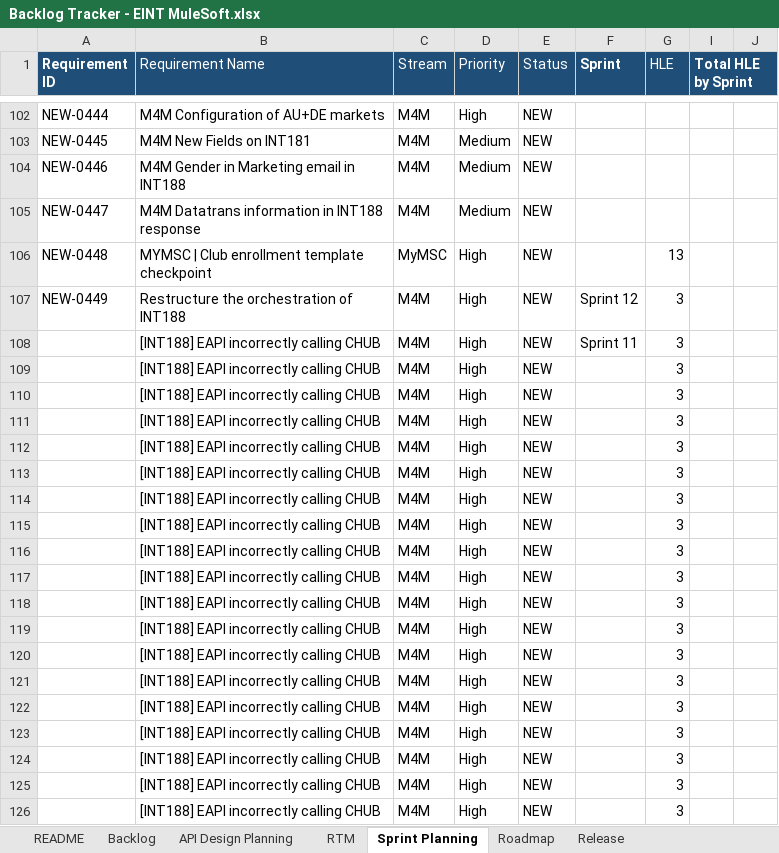
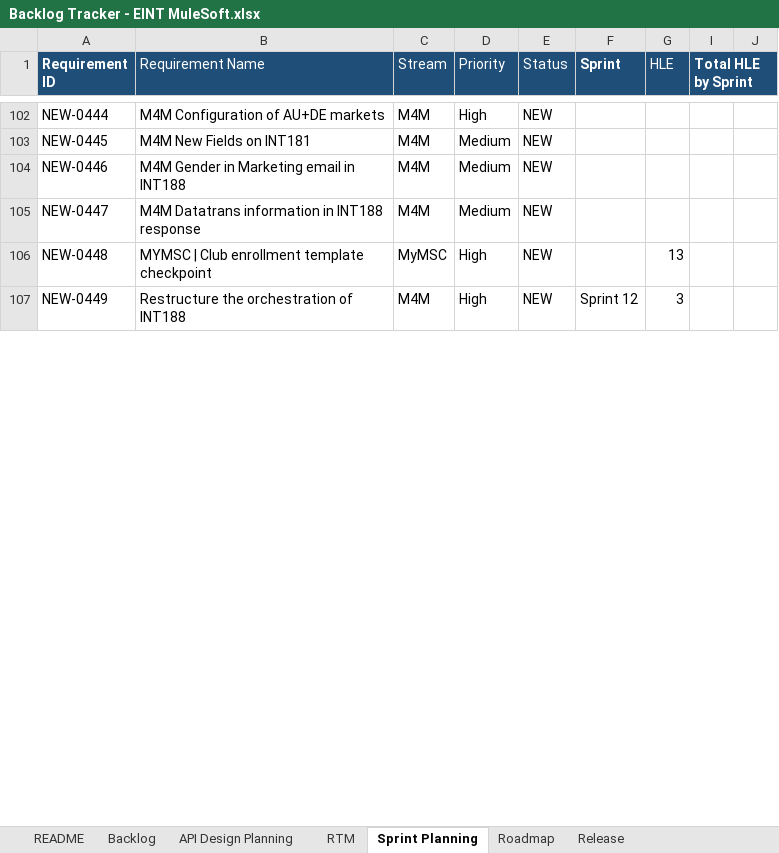
Before and after one commit to sasuepam/backlog-tracker, an Excel workbook: workbook/Backlog Tracker - EINT MuleSoft.xlsx, sheet Sprint Planning, drawn as a sheet; only a part is shown, gaps mark what is left out; values as stored, in another font and other column widths than the file's, no borders; conditional formats and table styles not drawn; removed rows and columns are numbered as before the commit, all else as after; the diff covers the shown part only; the diff names each change by its address in the sheet, - before the commit and + after, or states it on an @@ line.

```diff
--- a/workbook/Backlog Tracker - EINT MuleSoft.xlsx (sheet Sprint Planning)
+++ b/workbook/Backlog Tracker - EINT MuleSoft.xlsx (sheet Sprint Planning)
-row 108:  | [INT188] EAPI incorrectly calling CHUB | M4M | High | NEW | Sprint 11 | 3
-row 109:  | [INT188] EAPI incorrectly calling CHUB | M4M | High | NEW |  | 3
-row 110:  | [INT188] EAPI incorrectly calling CHUB | M4M | High | NEW |  | 3
-row 111:  | [INT188] EAPI incorrectly calling CHUB | M4M | High | NEW |  | 3
-row 112:  | [INT188] EAPI incorrectly calling CHUB | M4M | High | NEW |  | 3
-row 113:  | [INT188] EAPI incorrectly calling CHUB | M4M | High | NEW |  | 3
-row 114:  | [INT188] EAPI incorrectly calling CHUB | M4M | High | NEW |  | 3
-row 115:  | [INT188] EAPI incorrectly calling CHUB | M4M | High | NEW |  | 3
-row 116:  | [INT188] EAPI incorrectly calling CHUB | M4M | High | NEW |  | 3
-row 117:  | [INT188] EAPI incorrectly calling CHUB | M4M | High | NEW |  | 3
-row 118:  | [INT188] EAPI incorrectly calling CHUB | M4M | High | NEW |  | 3
-row 119:  | [INT188] EAPI incorrectly calling CHUB | M4M | High | NEW |  | 3
-row 120:  | [INT188] EAPI incorrectly calling CHUB | M4M | High | NEW |  | 3
-row 121:  | [INT188] EAPI incorrectly calling CHUB | M4M | High | NEW |  | 3
-row 122:  | [INT188] EAPI incorrectly calling CHUB | M4M | High | NEW |  | 3
-row 123:  | [INT188] EAPI incorrectly calling CHUB | M4M | High | NEW |  | 3
-row 124:  | [INT188] EAPI incorrectly calling CHUB | M4M | High | NEW |  | 3
-row 125:  | [INT188] EAPI incorrectly calling CHUB | M4M | High | NEW |  | 3
-row 126:  | [INT188] EAPI incorrectly calling CHUB | M4M | High | NEW |  | 3
```
Also changed, not shown: 215 added rows, 196 removed rows and 6 edited cells elsewhere in this sheet, sheet RTM, sheet API Design Planning, sheet Backlog, formulas that keep their value, hidden cells.
